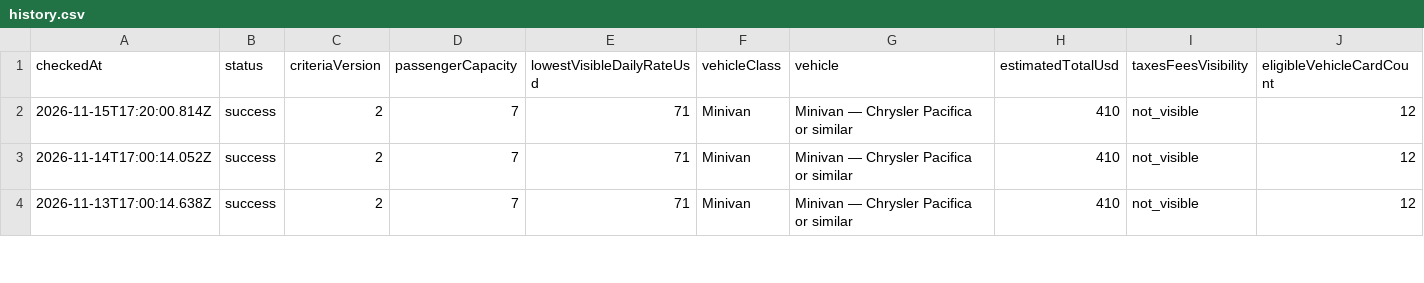
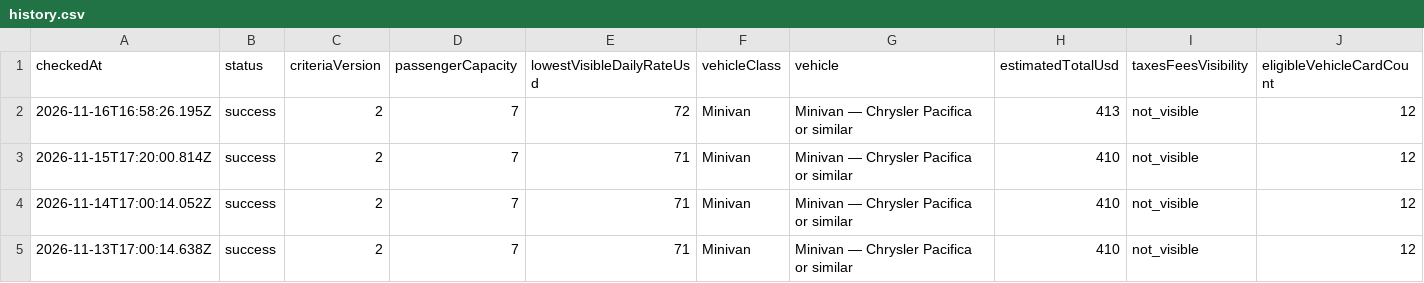
Before and after one commit to johnta2000/johnta2000.github.io, a CSV file: hertz-las-may-2027/history.csv, drawn as a sheet; only a part is shown; rows hold the shown columns only; the diff names each change by its address in the sheet, - before the commit and + after, or states it on an @@ line.

Commit message:
Record Hertz browser check 2026-11-16T16:58:26.195Z

```diff
--- a/hertz-las-may-2027/history.csv
+++ b/hertz-las-may-2027/history.csv
+row 2: 2026-11-16T16:58:26.195Z | success | 2 | 7 | 72 | Minivan | Minivan — Chrysler Pacifica or similar | 413 | not_visible | 12
```
Also changed, not shown: 2 other files.
